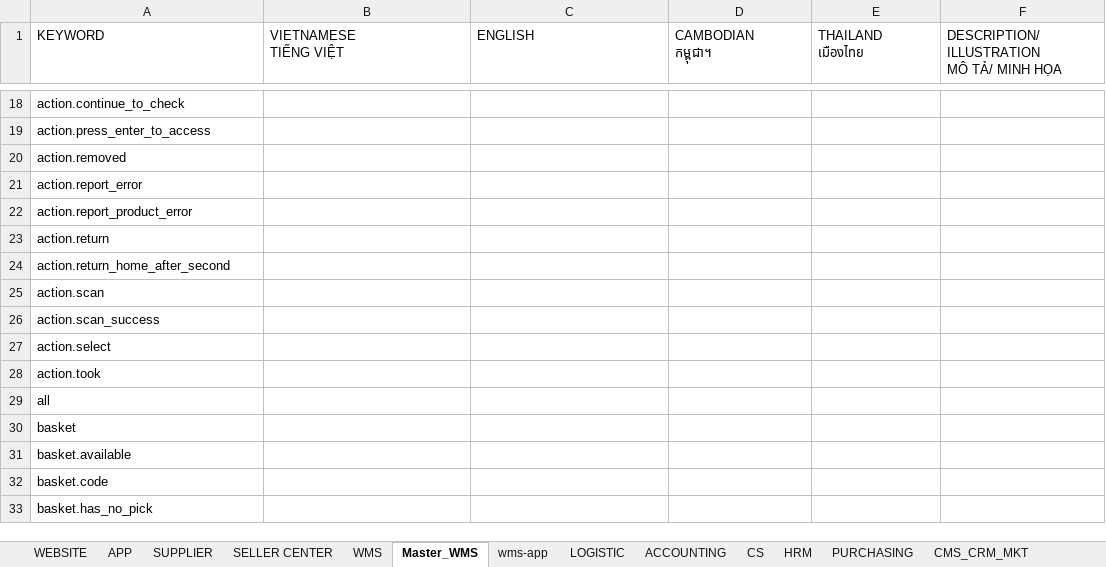
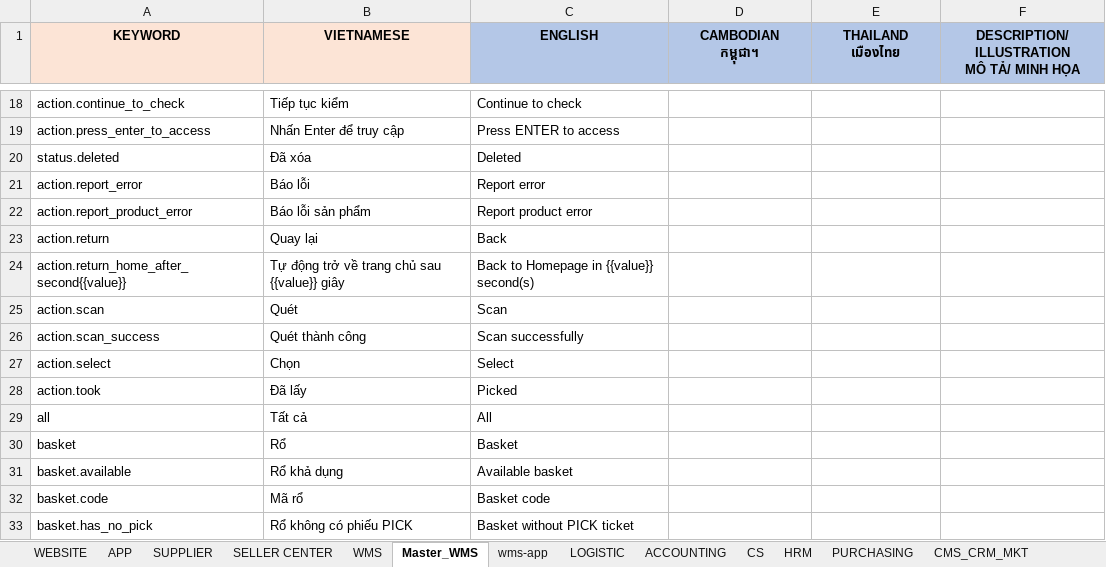
Before and after one commit to DangVTNhan/remove-text, an Excel workbook: test-keywork.xlsx, sheet Master_WMS, drawn as a sheet; only a part is shown, gaps mark what is left out; values as stored, in another font and other column widths than the file's, no borders; conditional formats not drawn; removed rows and columns are numbered as before the commit, all else as after; ↵ is a line break in a cell; the diff covers the shown part only; the diff names each change by its address in the sheet, - before the commit and + after, or states it on an @@ line.

```diff
--- a/test-keywork.xlsx (sheet Master_WMS)
+++ b/test-keywork.xlsx (sheet Master_WMS)
@@ A1:F1 bold: off → on, alignment: left → center @@
-A1:B1 fill: none
+A1:B1 fill: #FCE4D6
-B1: VIETNAMESE ↵ TIẾNG VIỆT
+B1: VIETNAMESE
-C1:F1 fill: none
+C1:F1 fill: #B4C7E7
-B18 (VIETNAMESE): (empty)
+B18 (VIETNAMESE): Tiếp tục kiểm
-C18 (ENGLISH): (empty)
+C18 (ENGLISH): Continue to check
-B19 (VIETNAMESE): (empty)
+B19 (VIETNAMESE): Nhấn Enter để truy cập
-C19 (ENGLISH): (empty)
+C19 (ENGLISH): Press ENTER to access
-row 20: action.removed
+row 20: status.deleted | Đã xóa | Deleted
-B21 (VIETNAMESE): (empty)
+B21 (VIETNAMESE): Báo lỗi
-C21 (ENGLISH): (empty)
+C21 (ENGLISH): Report error
-B22 (VIETNAMESE): (empty)
+B22 (VIETNAMESE): Báo lỗi sản phẩm
-C22 (ENGLISH): (empty)
+C22 (ENGLISH): Report product error
-B23 (VIETNAMESE): (empty)
+B23 (VIETNAMESE): Quay lại
-C23 (ENGLISH): (empty)
+C23 (ENGLISH): Back
-row 24: action.return_home_after_second
+row 24: action.return_home_after_second{{value}} | Tự động trở về trang chủ sau {{value}} giây | Back to Homepage in {{value}} second(s)
-B25 (VIETNAMESE): (empty)
+B25 (VIETNAMESE): Quét
-C25 (ENGLISH): (empty)
+C25 (ENGLISH): Scan
-B26 (VIETNAMESE): (empty)
+B26 (VIETNAMESE): Quét thành công
-C26 (ENGLISH): (empty)
+C26 (ENGLISH): Scan successfully
-B27 (VIETNAMESE): (empty)
+B27 (VIETNAMESE): Chọn
-C27 (ENGLISH): (empty)
+C27 (ENGLISH): Select
-B28 (VIETNAMESE): (empty)
+B28 (VIETNAMESE): Đã lấy
-C28 (ENGLISH): (empty)
+C28 (ENGLISH): Picked
-B29 (VIETNAMESE): (empty)
+B29 (VIETNAMESE): Tất cả
-C29 (ENGLISH): (empty)
+C29 (ENGLISH): All
-B30 (VIETNAMESE): (empty)
+B30 (VIETNAMESE): Rổ
-C30 (ENGLISH): (empty)
+C30 (ENGLISH): Basket
-B31 (VIETNAMESE): (empty)
+B31 (VIETNAMESE): Rổ khả dụng
-C31 (ENGLISH): (empty)
+C31 (ENGLISH): Available basket
-B32 (VIETNAMESE): (empty)
+B32 (VIETNAMESE): Mã rổ
-C32 (ENGLISH): (empty)
+C32 (ENGLISH): Basket code
-B33 (VIETNAMESE): (empty)
+B33 (VIETNAMESE): Rổ không có phiếu PICK
-C33 (ENGLISH): (empty)
+C33 (ENGLISH): Basket without PICK ticket
```
Also changed, not shown: 119 added rows, 28 removed rows and 456 edited cells elsewhere in this sheet, sheet wms-app, sheet LOGISTIC, sheet WMS, sheet ACCOUNTING, sheet CS, sheet HRM, 6 more sheets, other sheet tabs, formulas that keep their value, charts or pictures, 4 other files.
